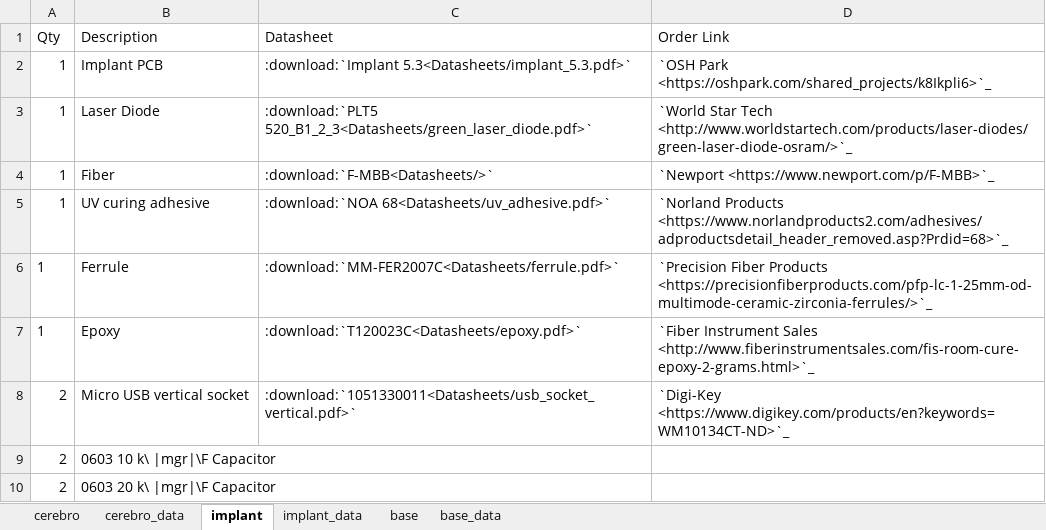
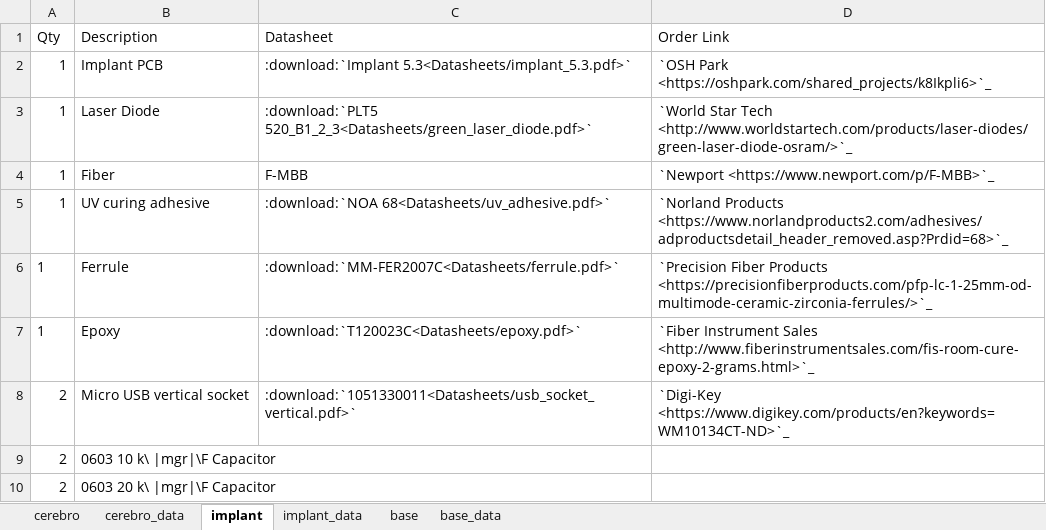
Before and after one commit to Karpova-Lab/cerebro, an Excel workbook: Documentation_src/source/Hardware/tables.xlsx, sheet implant, drawn as a sheet; values as stored, in another font and other column widths than the file's, no borders; the diff names each change by its address in the sheet, - before the commit and + after, or states it on an @@ line.

```diff
--- a/Documentation_src/source/Hardware/tables.xlsx (sheet implant)
+++ b/Documentation_src/source/Hardware/tables.xlsx (sheet implant)
-C4 (Datasheet): :download:`F-MBB<Datasheets/>`
+C4 (Datasheet): F-MBB
```
Also changed, not shown: sheet cerebro, formulas that keep their value, 20 other files.
